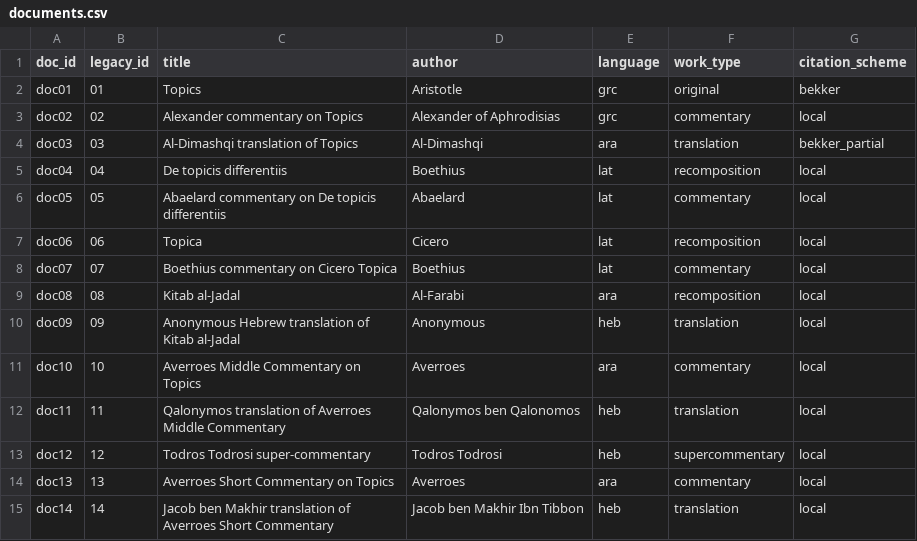
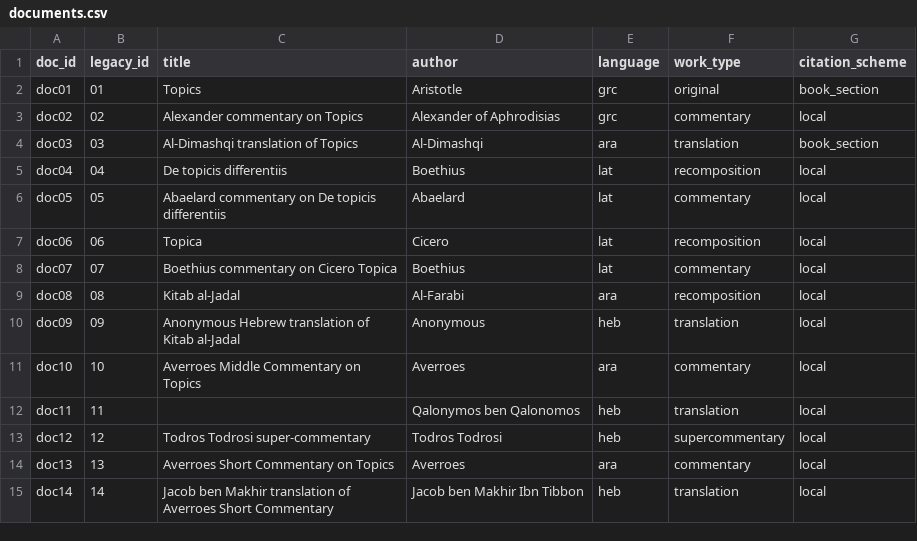
Before and after one commit to rinahillmann/dialectical-corpus, a CSV file: data/documents.csv, drawn as a sheet.

```diff
--- a/data/documents.csv
+++ b/data/documents.csv
@@ -1,5 +1,5 @@
 doc_id, legacy_id, title, author, language, work_type, citation_scheme
-doc01, 01, Topics, Aristotle, grc, original, bekker
+doc01, 01, Topics, Aristotle, grc, original,book_section
 doc02, 02, Alexander commentary on Topics, Alexander of Aphrodisias, grc, commentary, local
-doc03, 03, Al-Dimashqi translation of Topics, Al-Dimashqi, ara, translation, bekker_partial
+doc03, 03, Al-Dimashqi translation of Topics, Al-Dimashqi, ara, translation,book_section
 doc04, 04, De topicis differentiis, Boethius, lat, recomposition, local
@@ -11,3 +11,3 @@ doc09, 09, Anonymous Hebrew translation of Kitab al-Jadal, Anonymous, heb, trans
 doc10, 10, Averroes Middle Commentary on Topics, Averroes, ara, commentary, local
-doc11, 11, Qalonymos translation of Averroes Middle Commentary, Qalonymos ben Qalonomos, heb, translation, local
+doc11, 11, , Qalonymos ben Qalonomos, heb, translation, local
 doc12, 12, Todros Todrosi super-commentary, Todros Todrosi, heb, supercommentary, local
```
Also changed, not shown: 25 other files.
